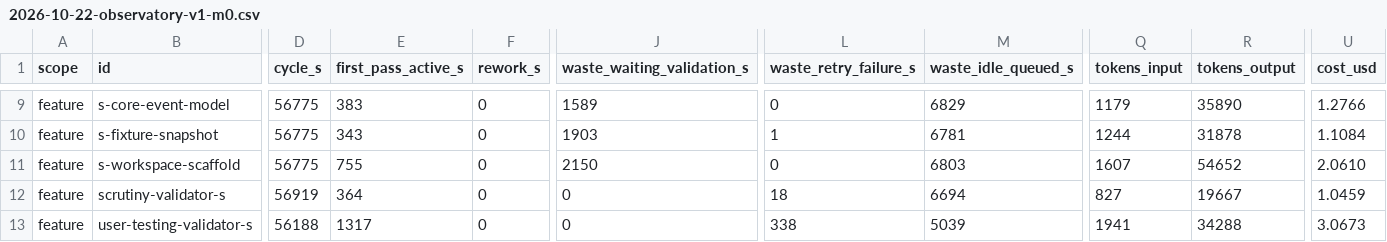
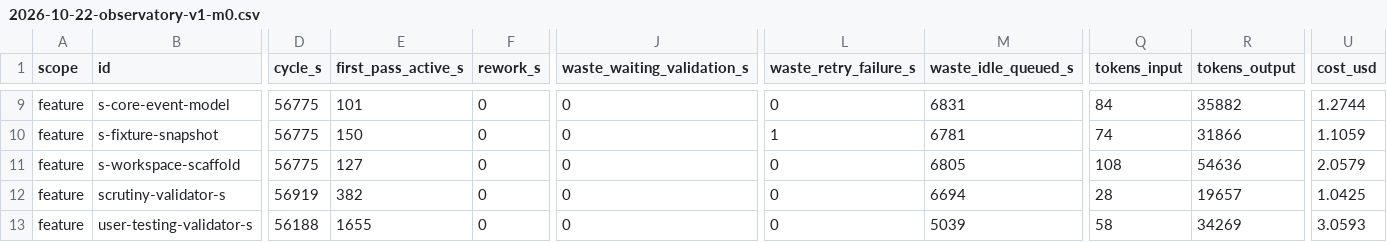
Before and after one commit to dctellya/droid-observatory, a CSV file: reports/reference/2026-10-22-observatory-v1-m0.csv, drawn as a sheet; only a part is shown, gaps mark what is left out; the diff covers the shown part only; the diff names each change by its address in the sheet, - before the commit and + after, or states it on an @@ line.

```diff
--- a/reports/reference/2026-10-22-observatory-v1-m0.csv
+++ b/reports/reference/2026-10-22-observatory-v1-m0.csv
-E9 (first_pass_active_s): 383
+E9 (first_pass_active_s): 101
-J9 (waste_waiting_validation_s): 1589
+J9 (waste_waiting_validation_s): 0
-M9 (waste_idle_queued_s): 6829
+M9 (waste_idle_queued_s): 6831
-Q9 (tokens_input): 1179
+Q9 (tokens_input): 84
-R9 (tokens_output): 35890
+R9 (tokens_output): 35882
-U9 (cost_usd): 1.2766
+U9 (cost_usd): 1.2744
-E10 (first_pass_active_s): 343
+E10 (first_pass_active_s): 150
-J10 (waste_waiting_validation_s): 1903
+J10 (waste_waiting_validation_s): 0
-Q10 (tokens_input): 1244
+Q10 (tokens_input): 74
-R10 (tokens_output): 31878
+R10 (tokens_output): 31866
-U10 (cost_usd): 1.1084
+U10 (cost_usd): 1.1059
-E11 (first_pass_active_s): 755
+E11 (first_pass_active_s): 127
-J11 (waste_waiting_validation_s): 2150
+J11 (waste_waiting_validation_s): 0
-M11 (waste_idle_queued_s): 6803
+M11 (waste_idle_queued_s): 6805
-Q11 (tokens_input): 1607
+Q11 (tokens_input): 108
-R11 (tokens_output): 54652
+R11 (tokens_output): 54636
-U11 (cost_usd): 2.0610
+U11 (cost_usd): 2.0579
-E12 (first_pass_active_s): 364
+E12 (first_pass_active_s): 382
-L12 (waste_retry_failure_s): 18
+L12 (waste_retry_failure_s): 0
-Q12 (tokens_input): 827
+Q12 (tokens_input): 28
-R12 (tokens_output): 19667
+R12 (tokens_output): 19657
-U12 (cost_usd): 1.0459
+U12 (cost_usd): 1.0425
-E13 (first_pass_active_s): 1317
+E13 (first_pass_active_s): 1655
-L13 (waste_retry_failure_s): 338
+L13 (waste_retry_failure_s): 0
-Q13 (tokens_input): 1941
+Q13 (tokens_input): 58
-R13 (tokens_output): 34288
+R13 (tokens_output): 34269
-U13 (cost_usd): 3.0673
+U13 (cost_usd): 3.0593
```
Also changed, not shown: 5 removed rows and 47 edited cells elsewhere in this file.
